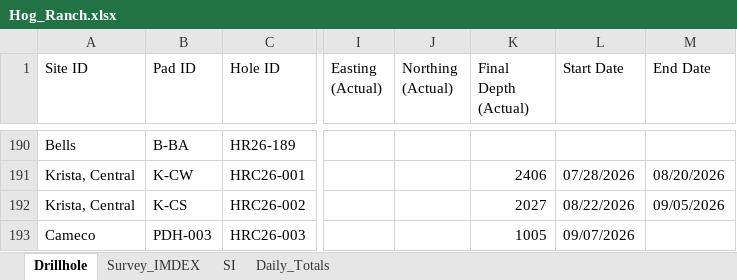
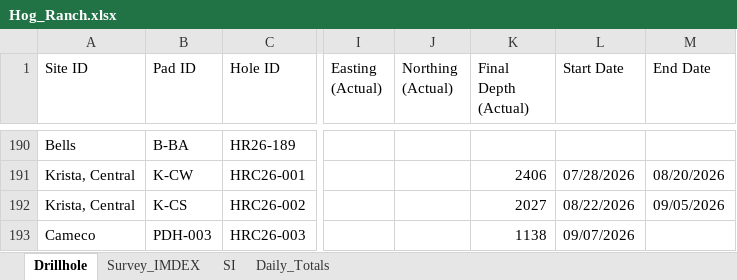
Before and after one commit to jemabantonio-stack/HR_Interactive_Map, an Excel workbook: docs/Hog_Ranch.xlsx, sheet Drillhole, drawn as a sheet; only a part is shown, gaps mark what is left out; values as stored, in another font and other column widths than the file's, no borders; the diff names each change by its address in the sheet, - before the commit and + after, or states it on an @@ line.

```diff
--- a/docs/Hog_Ranch.xlsx (sheet Drillhole)
+++ b/docs/Hog_Ranch.xlsx (sheet Drillhole)
-K193 (Final Depth (Actual)): 1005
+K193 (Final Depth (Actual)): 1138
```
Also changed, not shown: 1 other file.
